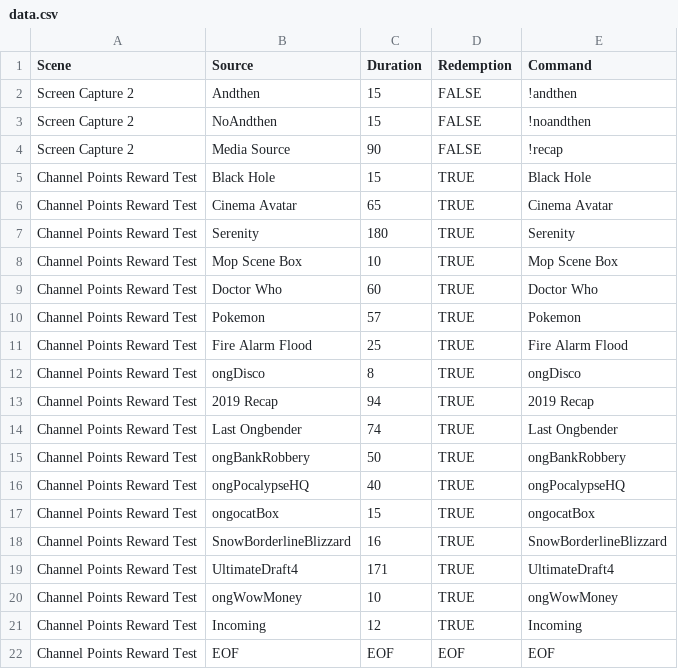
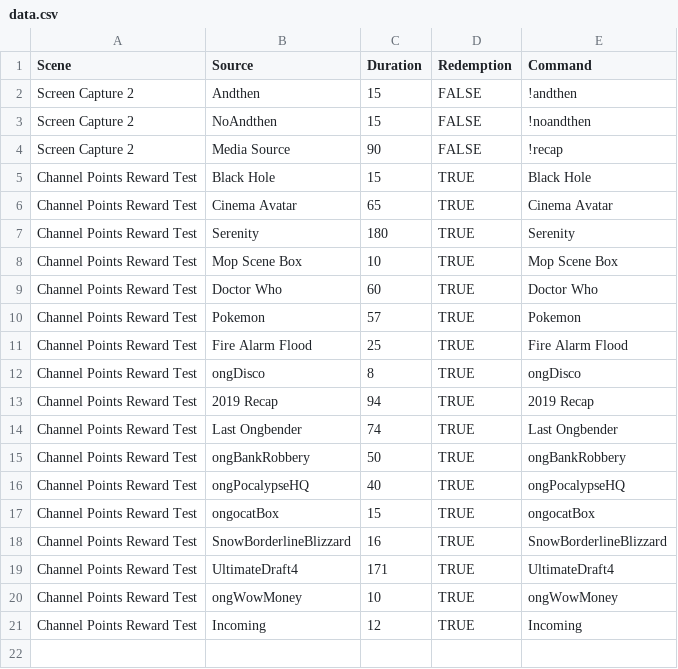
Before and after one commit to Urgableh/Twitch-Channel-Point-Redemption-Bot, a CSV file: data.csv, drawn as a sheet.

```diff
--- a/data.csv
+++ b/data.csv
@@ -21,2 +21 @@ Channel Points Reward Test,ongWowMoney,10,TRUE,ongWowMoney
 Channel Points Reward Test,Incoming,12,TRUE,Incoming
-Channel Points Reward Test,EOF,EOF,EOF,EOF
```
Also changed, not shown: 1 other file.
